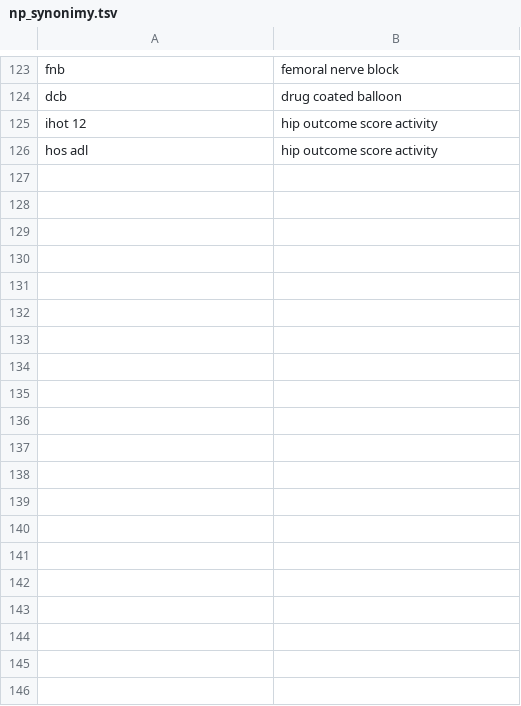
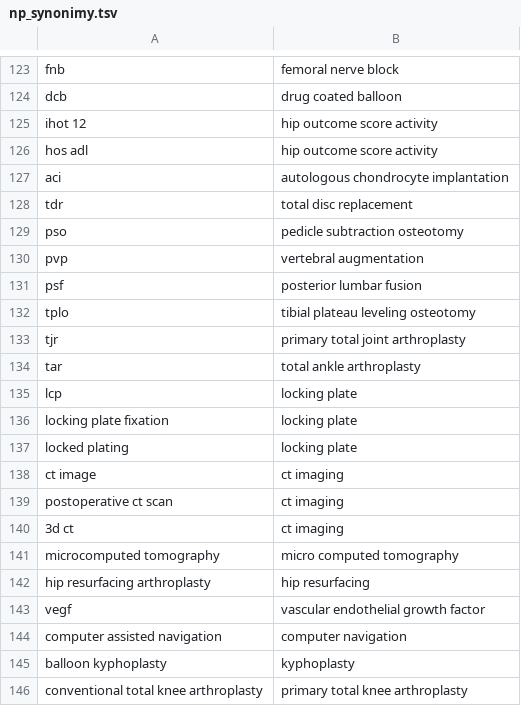
Before and after one commit to P-Czum/ortho-tech-diffusion, a TSV file: data/processed/np_synonimy.tsv, drawn as a sheet; only a part is shown, gaps mark what is left out; the diff covers the shown part only.

```diff
--- a/data/processed/np_synonimy.tsv
+++ b/data/processed/np_synonimy.tsv
@@ -126 +126,21 @@ ihot 12	hip outcome score activity
 hos adl	hip outcome score activity
+aci	autologous chondrocyte implantation
+tdr	total disc replacement
+pso	pedicle subtraction osteotomy
+pvp	vertebral augmentation
+psf	posterior lumbar fusion
+tplo	tibial plateau leveling osteotomy
+tjr	primary total joint arthroplasty
+tar	total ankle arthroplasty
+lcp	locking plate
+locking plate fixation	locking plate
+locked plating	locking plate
+ct image	ct imaging
+postoperative ct scan	ct imaging
+3d ct	ct imaging
+microcomputed tomography	micro computed tomography
+hip resurfacing arthroplasty	hip resurfacing
+vegf	vascular endothelial growth factor
+computer assisted navigation	computer navigation
+balloon kyphoplasty	kyphoplasty
+conventional total knee arthroplasty	primary total knee arthroplasty
```
Also changed, not shown: 23 added rows elsewhere in this file, 22 other files.
